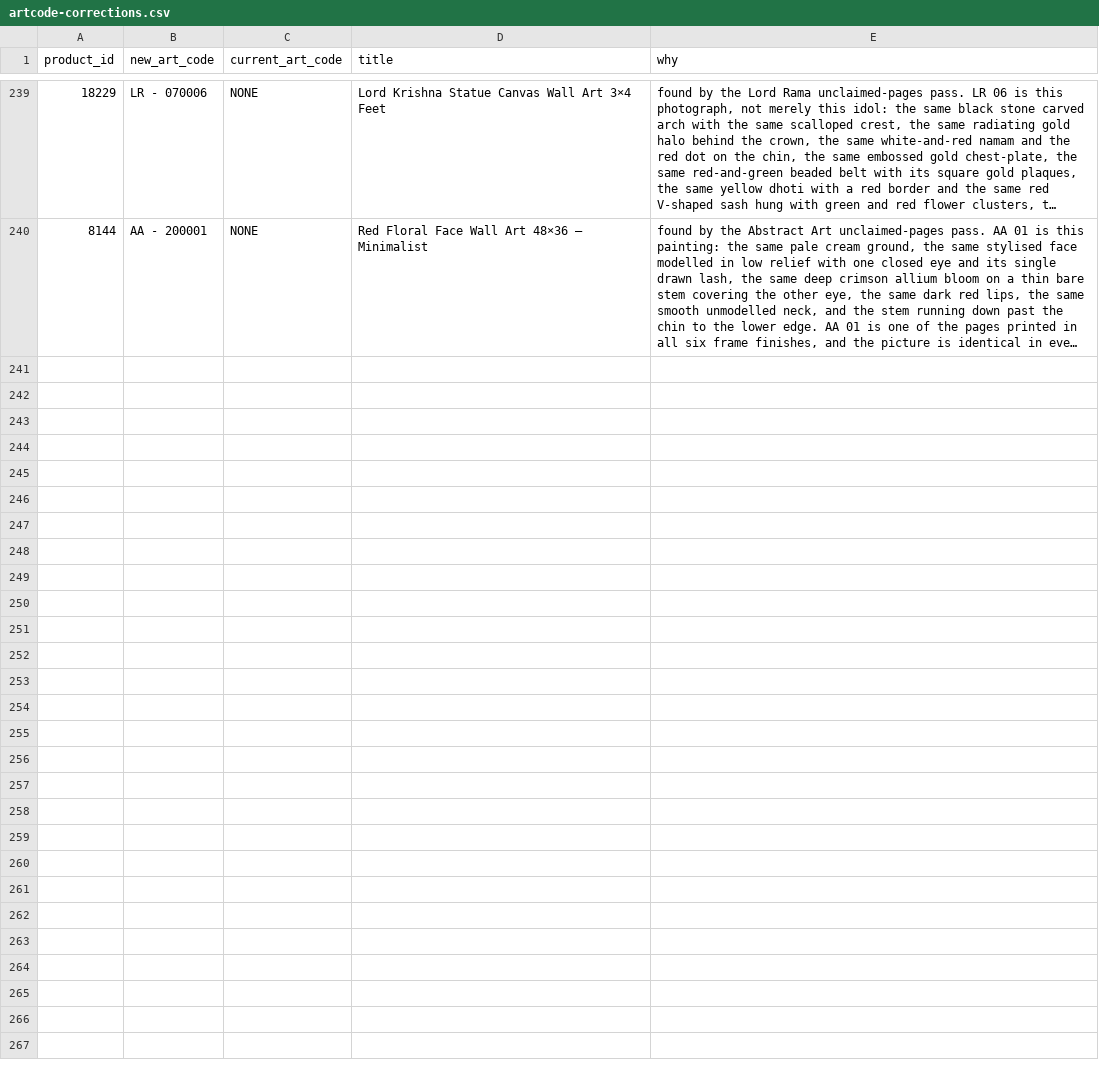
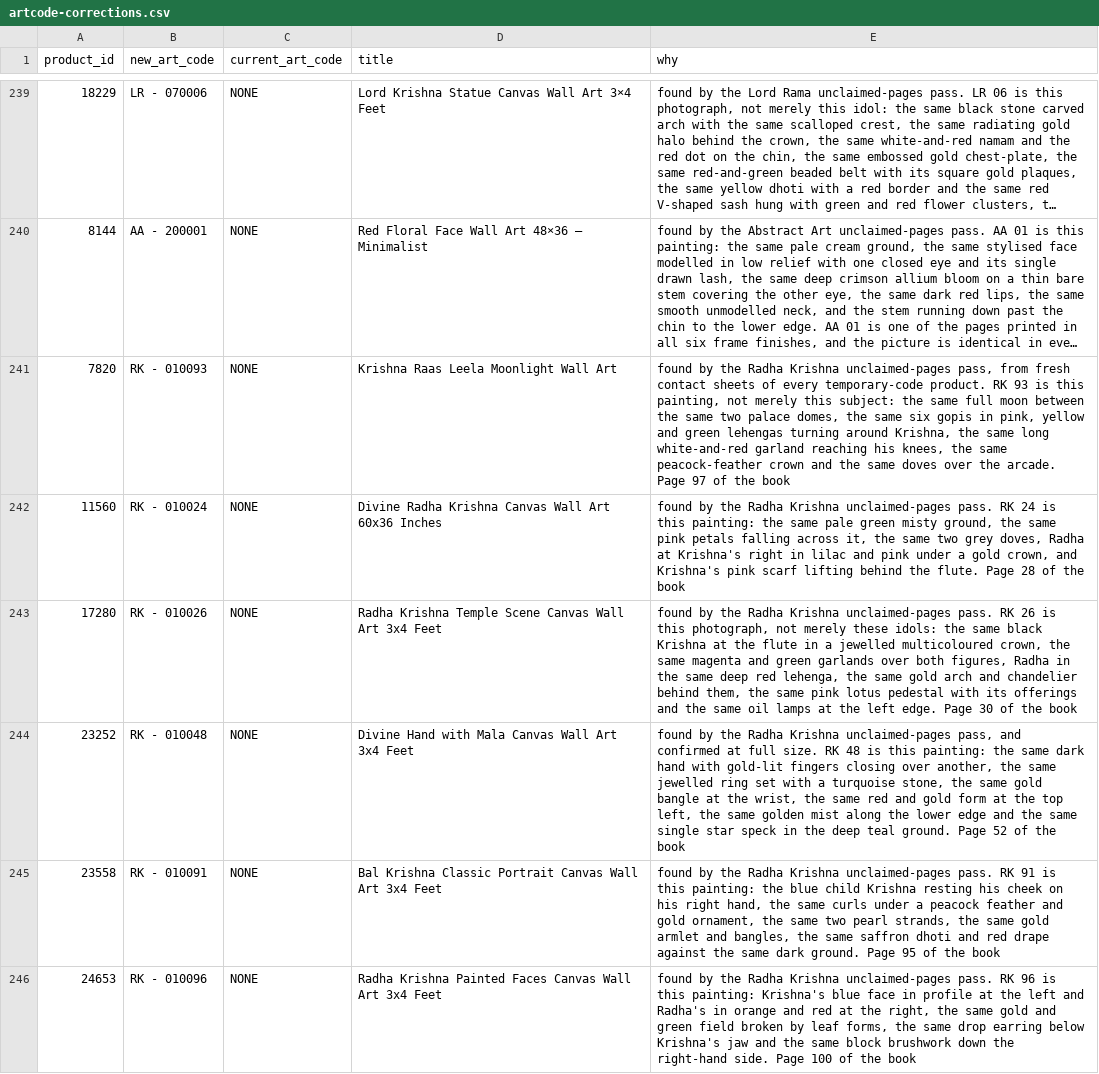
Before and after one commit to theartframer136-glitch/postero-child, a CSV file: tools/artcode-corrections.csv, drawn as a sheet; only a part is shown, gaps mark what is left out; long unchanged cells end in …; the diff names each change by its address in the sheet, - before the commit and + after, or states it on an @@ line.

```diff
--- a/tools/artcode-corrections.csv
+++ b/tools/artcode-corrections.csv
+row 241: 7820 | RK - 010093 | NONE | Krishna Raas Leela Moonlight Wall Art | found by the Radha Krishna unclaimed-pages pass, from fresh contact sheets of every temporary-code product. RK 93 is this painting, not merely this subject: the same full moon between the same two palace domes, the same six gopis in pink, yellow and green lehengas turning around Krishna, the same long white-and-red garland reaching his knees, the same peacock-feather crown and the same doves over the arcade. Page 97 of the book
+row 242: 11560 | RK - 010024 | NONE | Divine Radha Krishna Canvas Wall Art 60x36 Inches | found by the Radha Krishna unclaimed-pages pass. RK 24 is this painting: the same pale green misty ground, the same pink petals falling across it, the same two grey doves, Radha at Krishna's right in lilac and pink under a gold crown, and Krishna's pink scarf lifting behind the flute. Page 28 of the book
+row 243: 17280 | RK - 010026 | NONE | Radha Krishna Temple Scene Canvas Wall Art 3x4 Feet | found by the Radha Krishna unclaimed-pages pass. RK 26 is this photograph, not merely these idols: the same black Krishna at the flute in a jewelled multicoloured crown, the same magenta and green garlands over both figures, Radha in the same deep red lehenga, the same gold arch and chandelier behind them, the same pink lotus pedestal with its offerings and the same oil lamps at the left edge. Page 30 of the book
+row 244: 23252 | RK - 010048 | NONE | Divine Hand with Mala Canvas Wall Art 3x4 Feet | found by the Radha Krishna unclaimed-pages pass, and confirmed at full size. RK 48 is this painting: the same dark hand with gold-lit fingers closing over another, the same jewelled ring set with a turquoise stone, the same gold bangle at the wrist, the same red and gold form at the top left, the same golden mist along the lower edge and the same single star speck in the deep teal ground. Page 52 of the book
+row 245: 23558 | RK - 010091 | NONE | Bal Krishna Classic Portrait Canvas Wall Art 3x4 Feet | found by the Radha Krishna unclaimed-pages pass. RK 91 is this painting: the blue child Krishna resting his cheek on his right hand, the same curls under a peacock feather and gold ornament, the same two pearl strands, the same gold armlet and bangles, the same saffron dhoti and red drape against the same dark ground. Page 95 of the book
+row 246: 24653 | RK - 010096 | NONE | Radha Krishna Painted Faces Canvas Wall Art 3x4 Feet | found by the Radha Krishna unclaimed-pages pass. RK 96 is this painting: Krishna's blue face in profile at the left and Radha's in orange and red at the right, the same gold and green field broken by leaf forms, the same drop earring below Krishna's jaw and the same block brushwork down the right-hand side. Page 100 of the book
```
